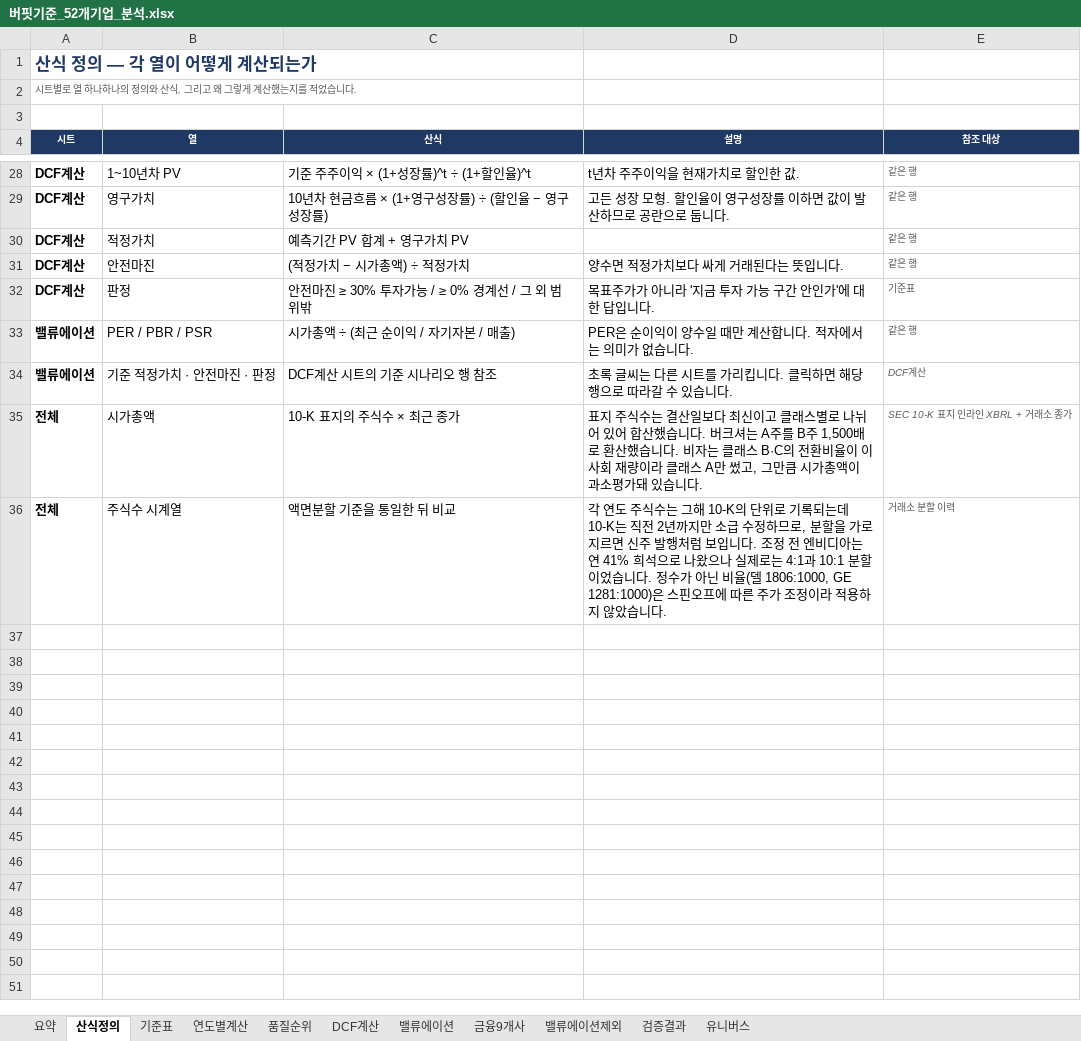
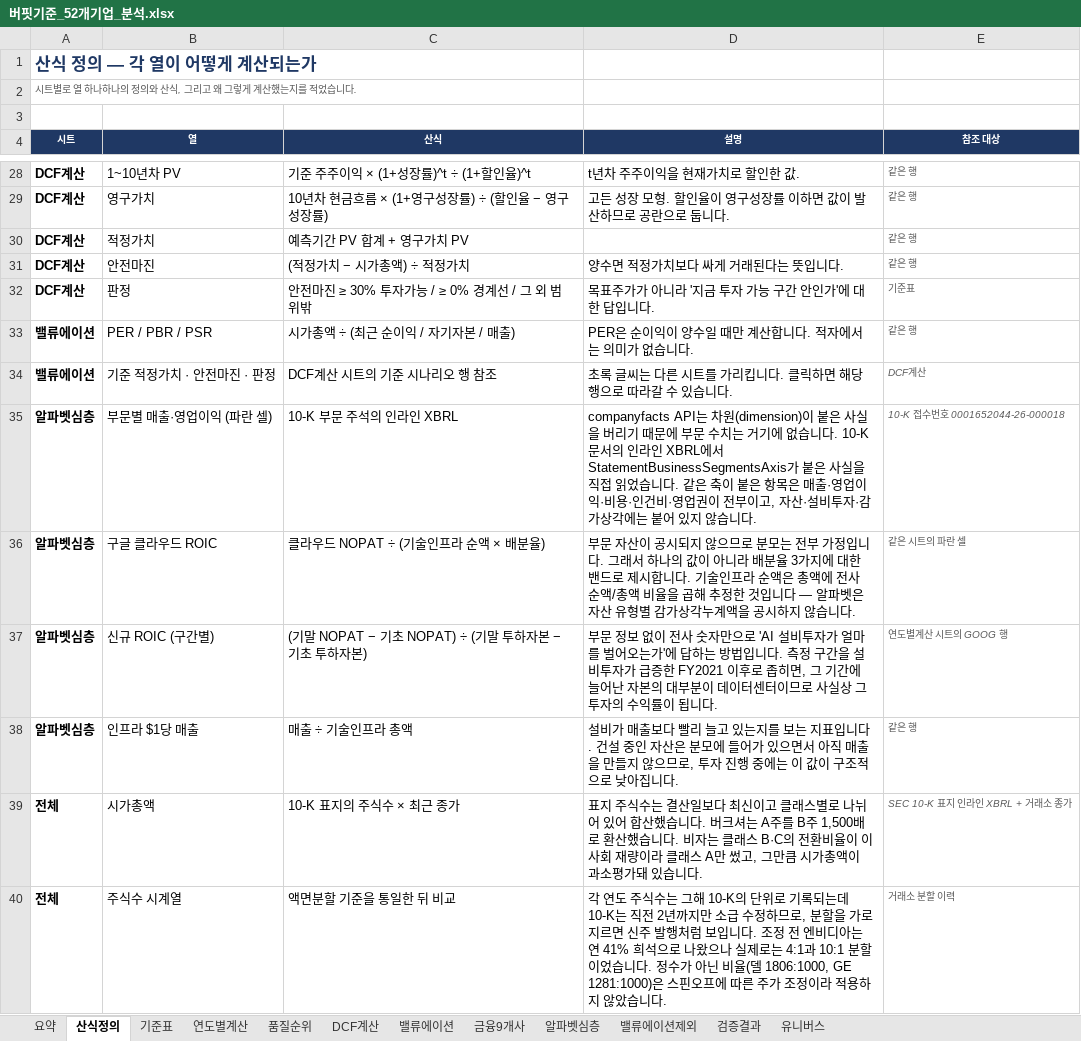
Before and after one commit to cktkdgkr/Buffet-standard, an Excel workbook: work/버핏기준_52개기업_분석.xlsx, sheet 산식정의, drawn as a sheet; only a part is shown, gaps mark what is left out; values as stored, in another font and other column widths than the file's, no borders; the diff names each change by its address in the sheet, - before the commit and + after, or states it on an @@ line.

```diff
--- a/work/버핏기준_52개기업_분석.xlsx (sheet 산식정의)
+++ b/work/버핏기준_52개기업_분석.xlsx (sheet 산식정의)
+sheet tab: 알파벳심층
+row 35: 알파벳심층 | 부문별 매출·영업이익 (파란 셀) | 10-K 부문 주석의 인라인 XBRL | companyfacts API는 차원(dimension)이 붙은 사실을 버리기 때문에 부문 수치는 거기에 없습니다. 10-K 문서의 인라인 XBRL에서 StatementBusinessSegmentsAxis가 붙은 사실을 직접 읽었습니다. 같은 축이 붙은 항목은 매출·영업이익·비용·인건비·영업권이 전부이고, 자산·설비투자·감가상각에는 붙어 있지 않습니다. | 10-K 접수번호 0001652044-26-000018
+row 36: 알파벳심층 | 구글 클라우드 ROIC | 클라우드 NOPAT ÷ (기술인프라 순액 × 배분율) | 부문 자산이 공시되지 않으므로 분모는 전부 가정입니다. 그래서 하나의 값이 아니라 배분율 3가지에 대한 밴드로 제시합니다. 기술인프라 순액은 총액에 전사 순액/총액 비율을 곱해 추정한 것입니다 — 알파벳은 자산 유형별 감가상각누계액을 공시하지 않습니다. | 같은 시트의 파란 셀
+row 37: 알파벳심층 | 신규 ROIC (구간별) | (기말 NOPAT − 기초 NOPAT) ÷ (기말 투하자본 − 기초 투하자본) | 부문 정보 없이 전사 숫자만으로 'AI 설비투자가 얼마를 벌어오는가'에 답하는 방법입니다. 측정 구간을 설비투자가 급증한 FY2021 이후로 좁히면, 그 기간에 늘어난 자본의 대부분이 데이터센터이므로 사실상 그 투자의 수익률이 됩니다. | 연도별계산 시트의 GOOG 행
+row 38: 알파벳심층 | 인프라 $1당 매출 | 매출 ÷ 기술인프라 총액 | 설비가 매출보다 빨리 늘고 있는지를 보는 지표입니다. 건설 중인 자산은 분모에 들어가 있으면서 아직 매출을 만들지 않으므로, 투자 진행 중에는 이 값이 구조적으로 낮아집니다. | 같은 행
```
Also changed, not shown: 11 other files.
